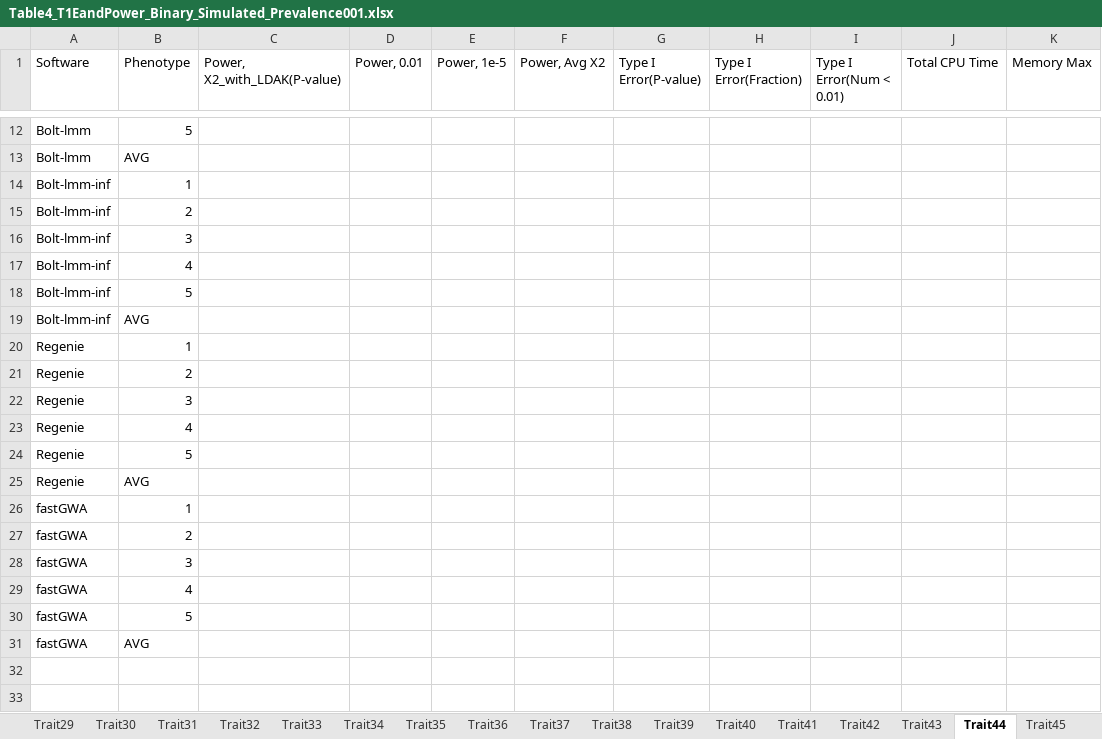
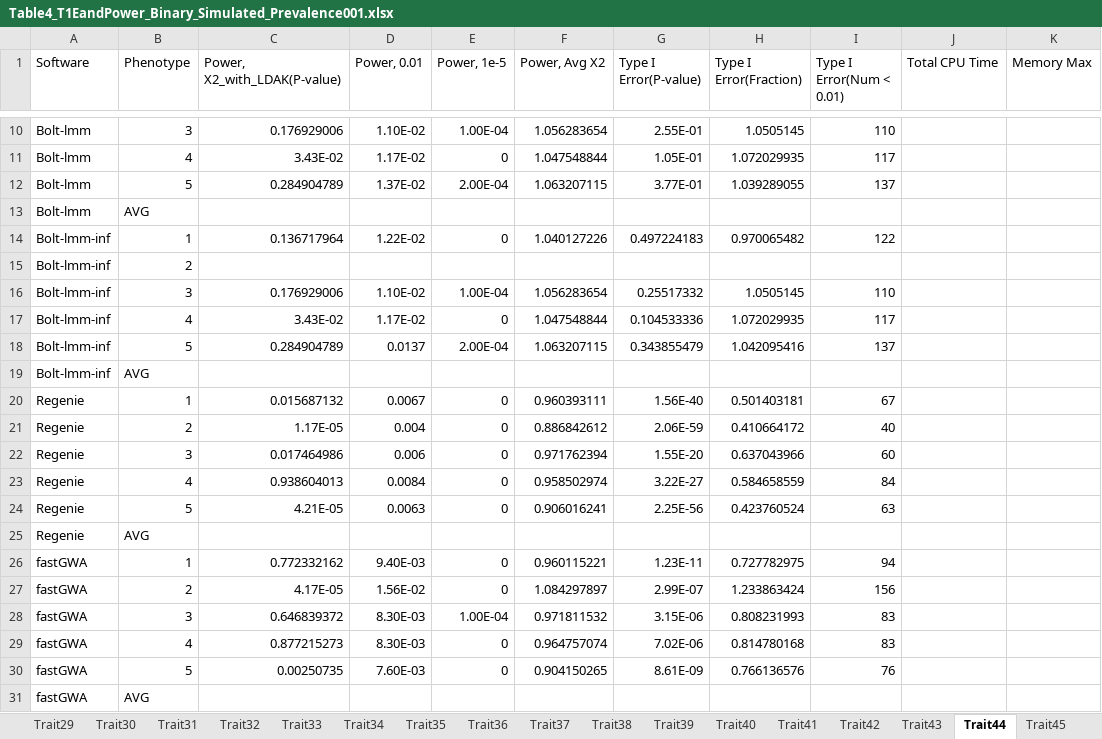
Before and after one commit to KirakiraZLY/An-evaluation-of-software-for-performing-GWAS-mixed-model-association-analysis, an Excel workbook: Tables/Table4_T1EandPower_Binary_Simulated_Prevalence001.xlsx, sheet Trait44, drawn as a sheet; only a part is shown, gaps mark what is left out; values as stored, in another font and other column widths than the file's, no borders; removed rows and columns are numbered as before the commit, all else as after; the diff covers the shown part only; the diff names each change by its address in the sheet, - before the commit and + after, or states it on an @@ line.

```diff
--- a/Tables/Table4_T1EandPower_Binary_Simulated_Prevalence001.xlsx (sheet Trait44)
+++ b/Tables/Table4_T1EandPower_Binary_Simulated_Prevalence001.xlsx (sheet Trait44)
-row 12: Bolt-lmm | 5
+row 10: Bolt-lmm | 3 | 0.176929006 | 1.10E-02 | 1.00E-04 | 1.056283654 | 2.55E-01 | 1.0505145 | 110
+row 11: Bolt-lmm | 4 | 3.43E-02 | 1.17E-02 | 0 | 1.047548844 | 1.05E-01 | 1.072029935 | 117
+row 12: Bolt-lmm | 5 | 0.284904789 | 1.37E-02 | 2.00E-04 | 1.063207115 | 3.77E-01 | 1.039289055 | 137
-row 14: Bolt-lmm-inf | 1
+row 14: Bolt-lmm-inf | 1 | 0.136717964 | 1.22E-02 | 0 | 1.040127226 | 0.497224183 | 0.970065482 | 122
-row 16: Bolt-lmm-inf | 3
-row 17: Bolt-lmm-inf | 4
-row 18: Bolt-lmm-inf | 5
+row 16: Bolt-lmm-inf | 3 | 0.176929006 | 1.10E-02 | 1.00E-04 | 1.056283654 | 0.25517332 | 1.0505145 | 110
+row 17: Bolt-lmm-inf | 4 | 3.43E-02 | 1.17E-02 | 0 | 1.047548844 | 0.104533336 | 1.072029935 | 117
+row 18: Bolt-lmm-inf | 5 | 0.284904789 | 0.0137 | 2.00E-04 | 1.063207115 | 0.343855479 | 1.042095416 | 137
-row 20: Regenie | 1
-row 21: Regenie | 2
-row 22: Regenie | 3
-row 23: Regenie | 4
-row 24: Regenie | 5
+row 20: Regenie | 1 | 0.015687132 | 0.0067 | 0 | 0.960393111 | 1.56E-40 | 0.501403181 | 67
+row 21: Regenie | 2 | 1.17E-05 | 0.004 | 0 | 0.886842612 | 2.06E-59 | 0.410664172 | 40
+row 22: Regenie | 3 | 0.017464986 | 0.006 | 0 | 0.971762394 | 1.55E-20 | 0.637043966 | 60
+row 23: Regenie | 4 | 0.938604013 | 0.0084 | 0 | 0.958502974 | 3.22E-27 | 0.584658559 | 84
+row 24: Regenie | 5 | 4.21E-05 | 0.0063 | 0 | 0.906016241 | 2.25E-56 | 0.423760524 | 63
-row 26: fastGWA | 1
-row 27: fastGWA | 2
-row 28: fastGWA | 3
-row 29: fastGWA | 4
-row 30: fastGWA | 5
+row 26: fastGWA | 1 | 0.772332162 | 9.40E-03 | 0 | 0.960115221 | 1.23E-11 | 0.727782975 | 94
+row 27: fastGWA | 2 | 4.17E-05 | 1.56E-02 | 0 | 1.084297897 | 2.99E-07 | 1.233863424 | 156
+row 28: fastGWA | 3 | 0.646839372 | 8.30E-03 | 1.00E-04 | 0.971811532 | 3.15E-06 | 0.808231993 | 83
+row 29: fastGWA | 4 | 0.877215273 | 8.30E-03 | 0 | 0.964757074 | 7.02E-06 | 0.814780168 | 83
+row 30: fastGWA | 5 | 0.00250735 | 7.60E-03 | 0 | 0.904150265 | 8.61E-09 | 0.766136576 | 76
```
Also changed, not shown: 6 added rows and 8 removed rows elsewhere in this sheet, sheet Trait47, sheet Trait46, sheet Trait45, sheet Trait48, sheet Trait43, Tables/Table4_T1EandPower_Binary_Simulated_Prevalence015.xlsx.
